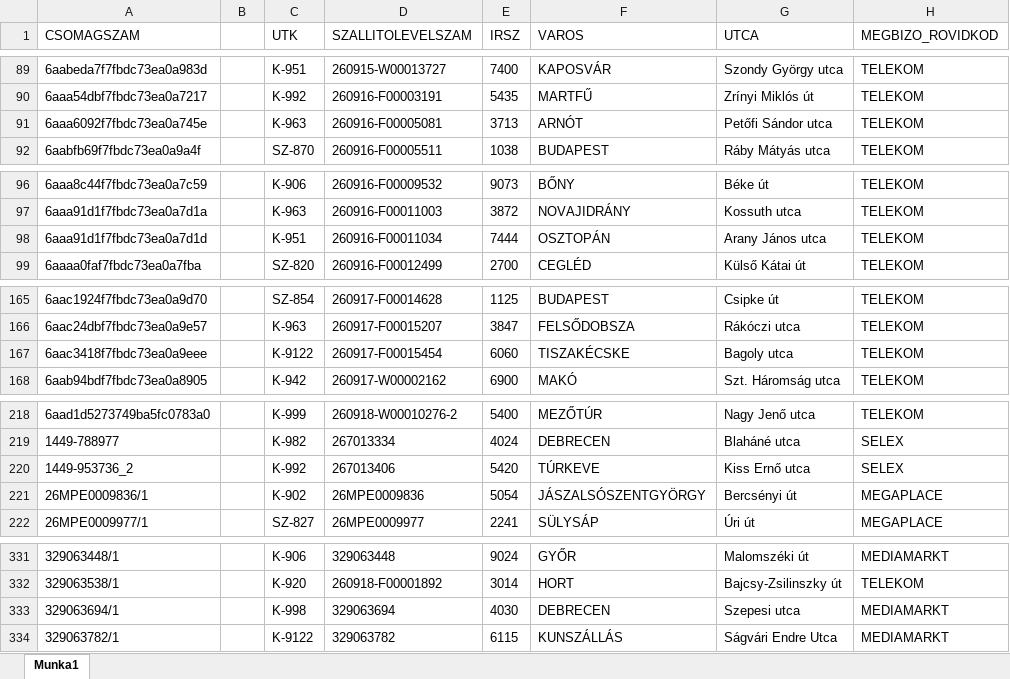
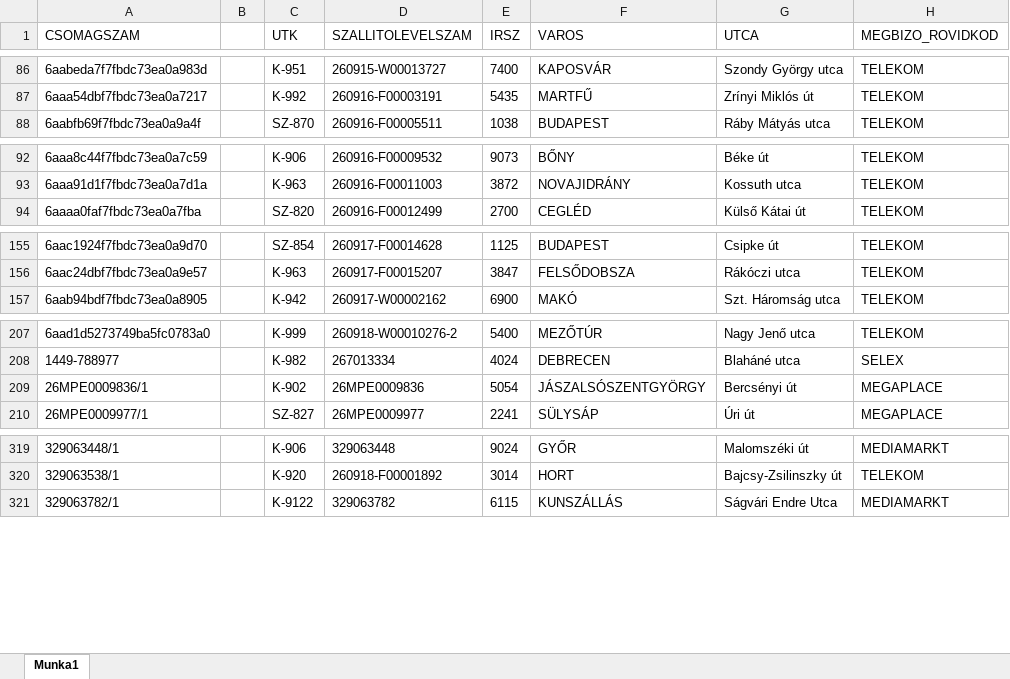
Before and after one commit to hunyadvariarmin/kodkereso-pwa, an Excel workbook: 1.xlsx, sheet Munka1, drawn as a sheet; only a part is shown, gaps mark what is left out; values as stored, in another font and other column widths than the file's, no borders; the diff covers the shown part only; the diff names each change by its address in the sheet, - before the commit and + after, or states it on an @@ line.

```diff
--- a/1.xlsx (sheet Munka1)
+++ b/1.xlsx (sheet Munka1)
-row 91: 6aaa6092f7fbdc73ea0a745e |  | K-963 | 260916-F00005081 | 3713 | ARNÓT | Petőfi Sándor utca | TELEKOM
-row 98: 6aaa91d1f7fbdc73ea0a7d1d |  | K-951 | 260916-F00011034 | 7444 | OSZTOPÁN | Arany János utca | TELEKOM
-row 167: 6aac3418f7fbdc73ea0a9eee |  | K-9122 | 260917-F00015454 | 6060 | TISZAKÉCSKE | Bagoly utca | TELEKOM
-row 220: 1449-953736_2 |  | K-992 | 267013406 | 5420 | TÚRKEVE | Kiss Ernő utca | SELEX
-row 333: 329063694/1 |  | K-998 | 329063694 | 4030 | DEBRECEN | Szepesi utca | MEDIAMARKT
```
Also changed, not shown: 11 removed rows elsewhere in this sheet.
